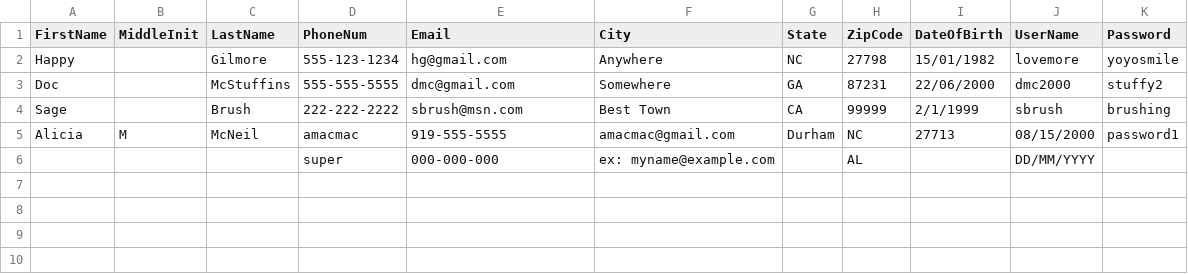
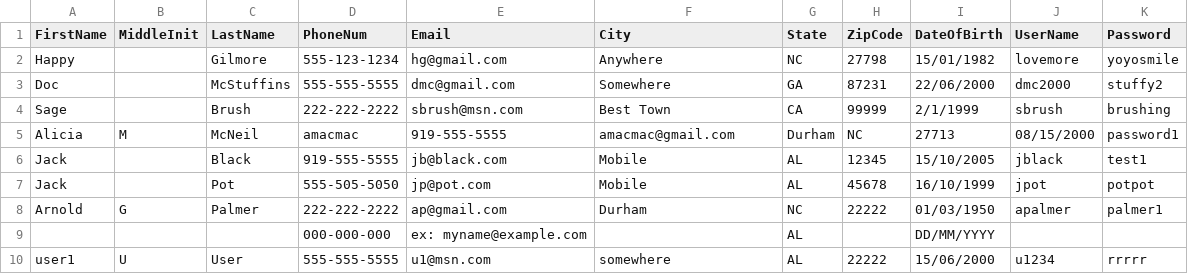
Before and after one commit to makaelamyers97/CS-335-Software-Engineering---Dating-App, a CSV file: assets/dbSeeds.csv, drawn as a sheet.

```diff
--- a/assets/dbSeeds.csv
+++ b/assets/dbSeeds.csv
@@ -5,2 +5,6 @@ Sage,,Brush,222-222-2222,sbrush@msn.com,Best Town,CA,99999,2/1/1999,sbrush,brush
 Alicia,M,McNeil,amacmac,919-555-5555,amacmac@gmail.com,Durham,NC,27713,08/15/2000,password1
-,,,super,000-000-000 ,ex: myname@example.com,,AL,     ,DD/MM/YYYY,
+Jack,,Black,919-555-5555,jb@black.com,Mobile,AL,12345,15/10/2005,jblack,test1
+Jack,,Pot,555-505-5050,jp@pot.com,Mobile,AL,45678,16/10/1999,jpot,potpot
+Arnold,G,Palmer,222-222-2222,ap@gmail.com,Durham,NC,22222,01/03/1950,apalmer,palmer1
+,,,000-000-000 ,ex: myname@example.com,,AL,     ,DD/MM/YYYY,,
+user1,U,User,555-555-5555,u1@msn.com,somewhere,AL,22222,15/06/2000,u1234,rrrrr
```
Also changed, not shown: 4 other files.
